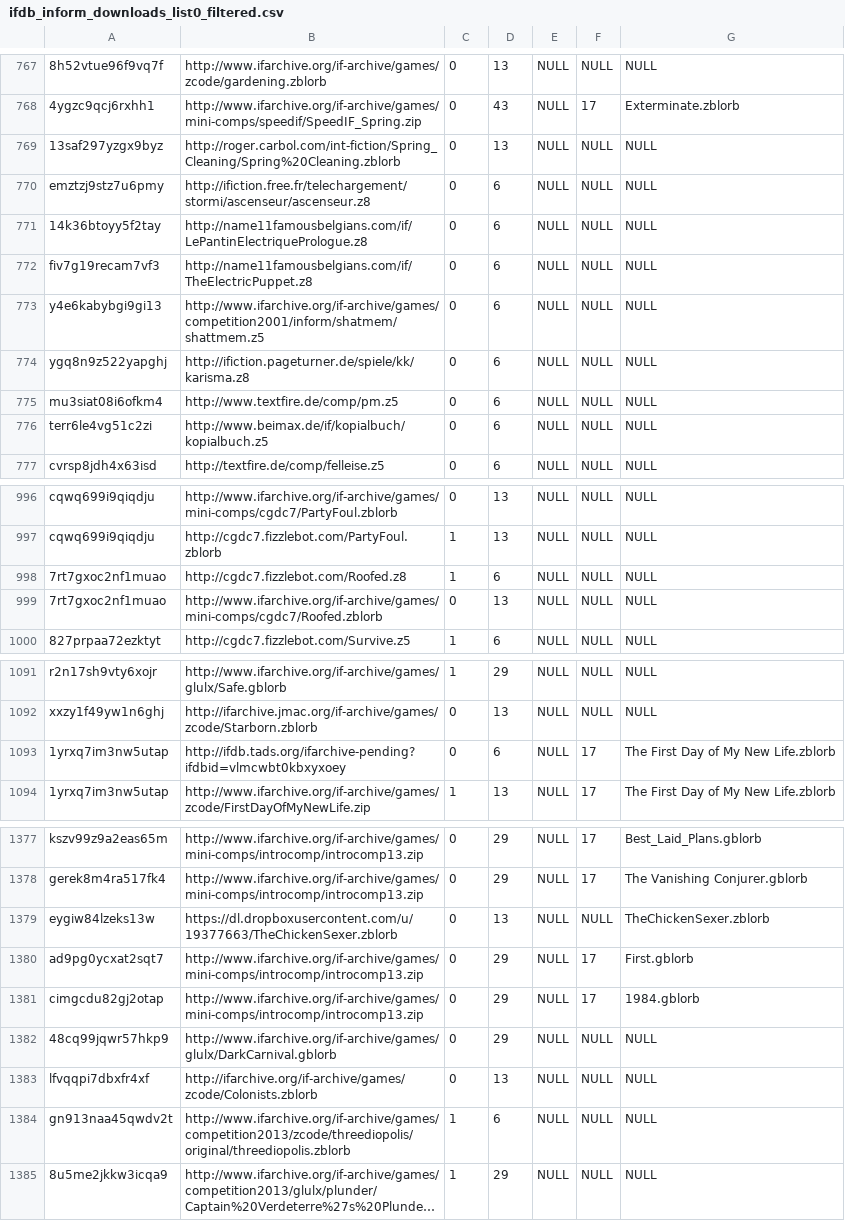
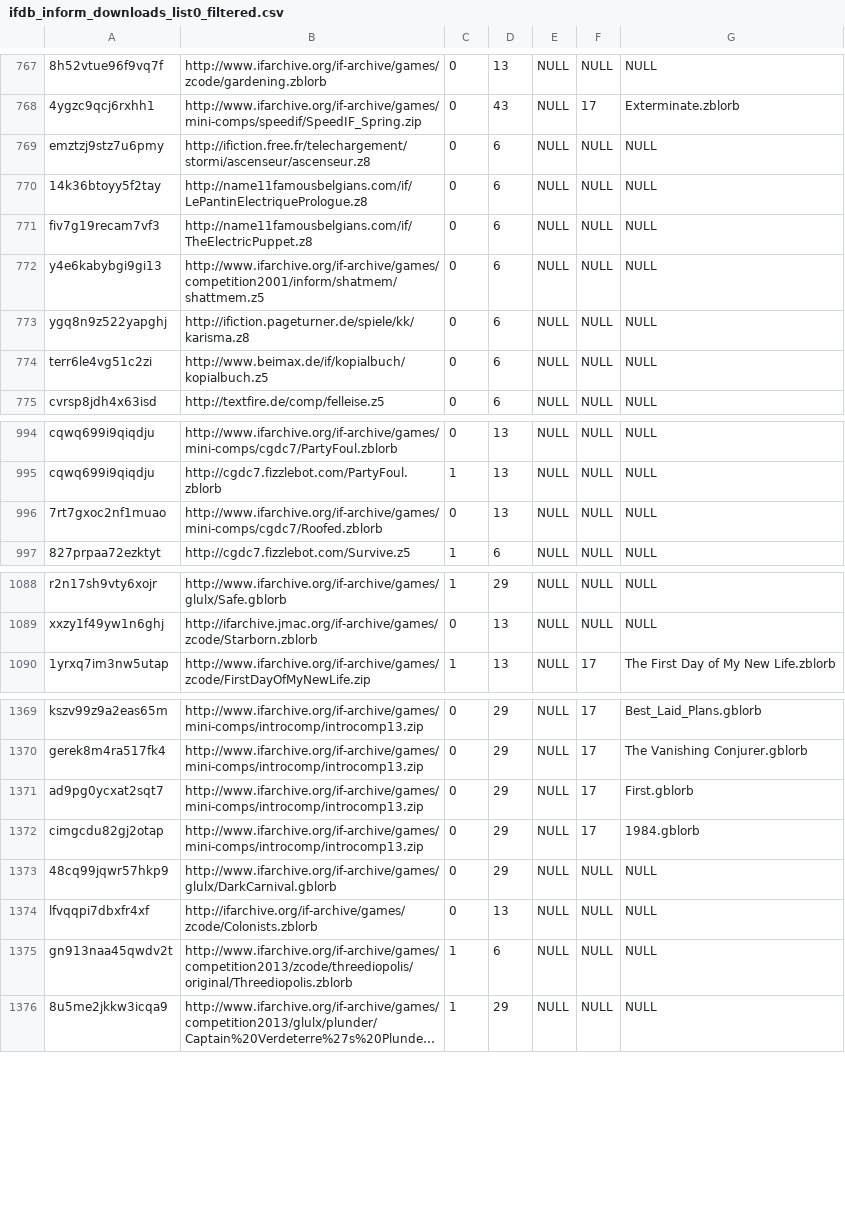
Before and after one commit to WakeRealityDev/incant, a CSV file: storyfinding/src/main/assets/csv/ifdb_inform_downloads_list0_filtered.csv, drawn as a sheet; only a part is shown, gaps mark what is left out; long unchanged cells end in …; removed rows and columns are numbered as before the commit, all else as after; the diff covers the shown part only; the diff names each change by its address in the sheet, - before the commit and + after, or states it on an @@ line.

```diff
--- a/storyfinding/src/main/assets/csv/ifdb_inform_downloads_list0_filtered.csv
+++ b/storyfinding/src/main/assets/csv/ifdb_inform_downloads_list0_filtered.csv
-row 769: 13saf297yzgx9byz | http://roger.carbol.com/int-fiction/Spring_Cleaning/Spring%20Cleaning.zblorb | 0 | 13 | NULL | NULL | NULL
-row 775: mu3siat08i6ofkm4 | http://www.textfire.de/comp/pm.z5 | 0 | 6 | NULL | NULL | NULL
-row 998: 7rt7gxoc2nf1muao | http://cgdc7.fizzlebot.com/Roofed.z8 | 1 | 6 | NULL | NULL | NULL
-row 1093: 1yrxq7im3nw5utap | http://ifdb.tads.org/ifarchive-pending?ifdbid=vlmcwbt0kbxyxoey | 0 | 6 | NULL | 17 | The First Day of My New Life.zblorb
-row 1379: eygiw84lzeks13w | https://dl.dropboxusercontent.com/u/19377663/TheChickenSexer.zblorb | 0 | 13 | NULL | NULL | TheChickenSexer.zblorb
-B1375: http://www.ifarchive.org/if-archive/games/competition2013/zcode/threediopolis/original/threediopolis.zblorb
+B1375: http://www.ifarchive.org/if-archive/games/competition2013/zcode/threediopolis/original/Threediopolis.zblorb
```
Also changed, not shown: 16 removed rows elsewhere in this file, 6 other files.
